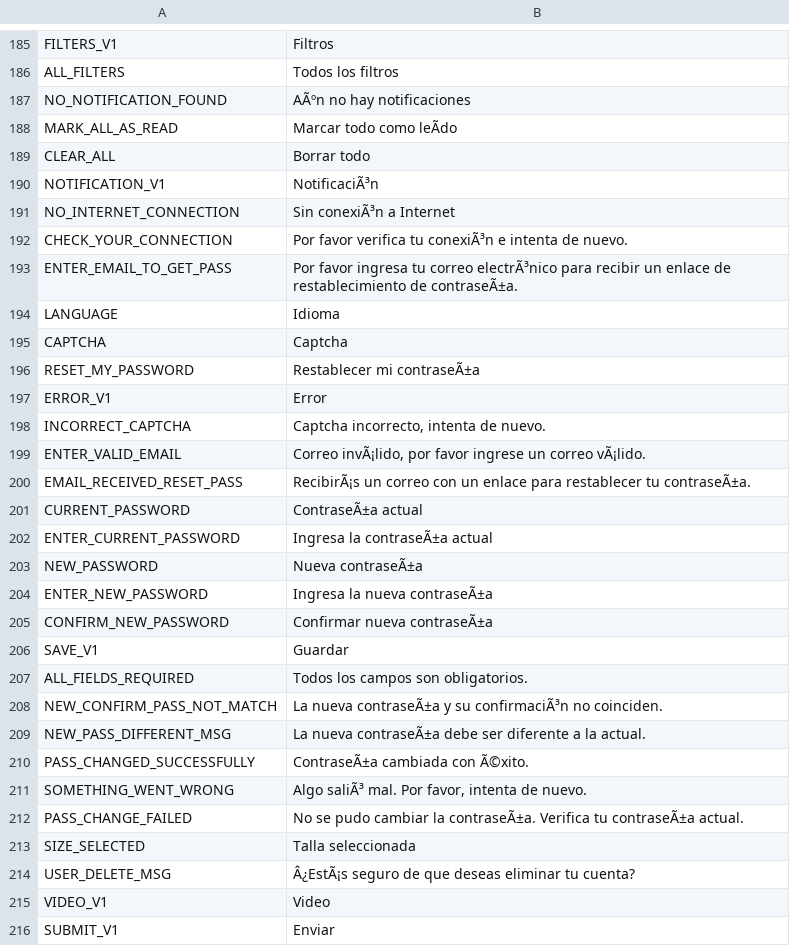
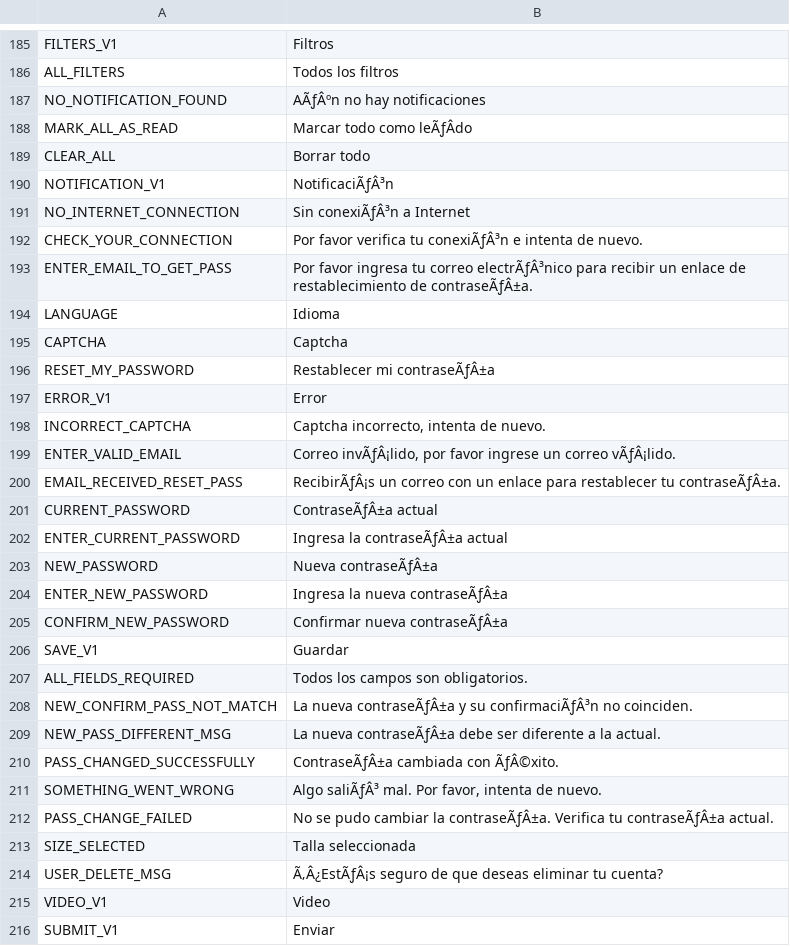
Before and after one commit to avijit-developer/languages, a CSV file: locales/es.csv, drawn as a sheet; only a part is shown, gaps mark what is left out; the diff covers the shown part only; the diff names each change by its address in the sheet, - before the commit and + after, or states it on an @@ line.

```diff
--- a/locales/es.csv
+++ b/locales/es.csv
-B187: AÃºn no hay notificaciones
+B187: AÃƒÂºn no hay notificaciones
-B188: Marcar todo como leÃdo
+B188: Marcar todo como leÃƒÂdo
-B190: NotificaciÃ³n
+B190: NotificaciÃƒÂ³n
-B191: Sin conexiÃ³n a Internet
+B191: Sin conexiÃƒÂ³n a Internet
-B192: …verifica tu conexiÃ³n e intenta…
+B192: …verifica tu conexiÃƒÂ³n e intenta…
-B193: …tu correo electrÃ³nico para recibir un enlace de restablecimiento de contraseÃ±a.
+B193: …tu correo electrÃƒÂ³nico para recibir un enlace de restablecimiento de contraseÃƒÂ±a.
-B196: Restablecer mi contraseÃ±a
+B196: Restablecer mi contraseÃƒÂ±a
-B199: Correo invÃ¡lido, por favor ingrese un correo vÃ¡lido.
+B199: Correo invÃƒÂ¡lido, por favor ingrese un correo vÃƒÂ¡lido.
-B200: RecibirÃ¡s un correo con un enlace para restablecer tu contraseÃ±a.
+B200: RecibirÃƒÂ¡s un correo con un enlace para restablecer tu contraseÃƒÂ±a.
-B201: ContraseÃ±a actual
+B201: ContraseÃƒÂ±a actual
-B202: Ingresa la contraseÃ±a actual
+B202: Ingresa la contraseÃƒÂ±a actual
-B203: Nueva contraseÃ±a
+B203: Nueva contraseÃƒÂ±a
-B204: Ingresa la nueva contraseÃ±a
+B204: Ingresa la nueva contraseÃƒÂ±a
-B205: Confirmar nueva contraseÃ±a
+B205: Confirmar nueva contraseÃƒÂ±a
-B208: La nueva contraseÃ±a y su confirmaciÃ³n no coinciden.
+B208: La nueva contraseÃƒÂ±a y su confirmaciÃƒÂ³n no coinciden.
-B209: La nueva contraseÃ±a debe ser…
+B209: La nueva contraseÃƒÂ±a debe ser…
-B210: ContraseÃ±a cambiada con Ã©xito.
+B210: ContraseÃƒÂ±a cambiada con ÃƒÂ©xito.
-B211: Algo saliÃ³ mal. Por…
+B211: Algo saliÃƒÂ³ mal. Por…
-B212: …cambiar la contraseÃ±a. Verifica tu contraseÃ±a actual.
+B212: …cambiar la contraseÃƒÂ±a. Verifica tu contraseÃƒÂ±a actual.
-B214: Â¿EstÃ¡s seguro de…
+B214: Ã‚Â¿EstÃƒÂ¡s seguro de…
```
Also changed, not shown: 2 added rows and 77 edited cells elsewhere in this file, locales/de.csv, locales/en.csv, 2 other files.
